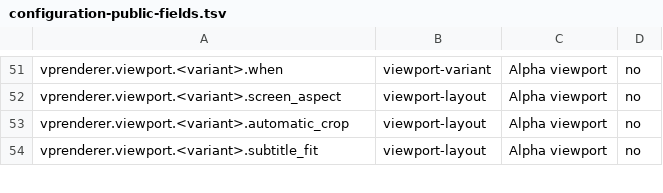
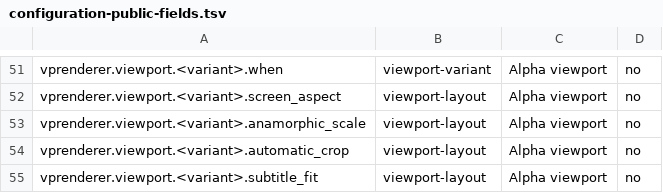
Before and after one commit to billslack2/videoprocessor, a TSV file: docs/configuration-public-fields.tsv, drawn as a sheet; only a part is shown, gaps mark what is left out.

Commit message:
Add Alpha anamorphic viewport scale

```diff
--- a/docs/configuration-public-fields.tsv
+++ b/docs/configuration-public-fields.tsv
@@ -52,2 +52,3 @@ vprenderer.viewport.<variant>.when	viewport-variant	Alpha viewport	no
 vprenderer.viewport.<variant>.screen_aspect	viewport-layout	Alpha viewport	no
+vprenderer.viewport.<variant>.anamorphic_scale	viewport-layout	Alpha viewport	no
 vprenderer.viewport.<variant>.automatic_crop	viewport-layout	Alpha viewport	no
```
Also changed, not shown: 5 other files.
